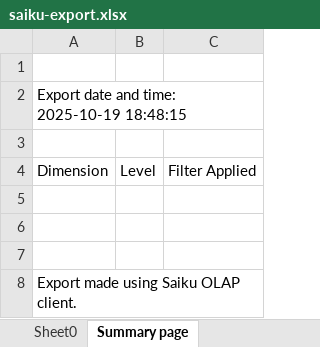
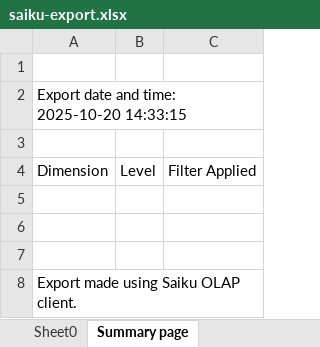
Before and after one commit to CatarinaAfonsoMarques/Data-Analysis-and-Integration---Price-Paid-Data-by-the-UK-Government, an Excel workbook: task_09/saiku-export.xlsx, sheet Summary page, drawn as a sheet; values as stored, in another font and other column widths than the file's, no borders; the diff names each change by its address in the sheet, - before the commit and + after, or states it on an @@ line.

```diff
--- a/task_09/saiku-export.xlsx (sheet Summary page)
+++ b/task_09/saiku-export.xlsx (sheet Summary page)
-A2: Export date and time: 2025-10-19 18:48:15
+A2: Export date and time: 2025-10-20 14:33:15
```
Also changed, not shown: sheet Sheet0, 6 other files.
